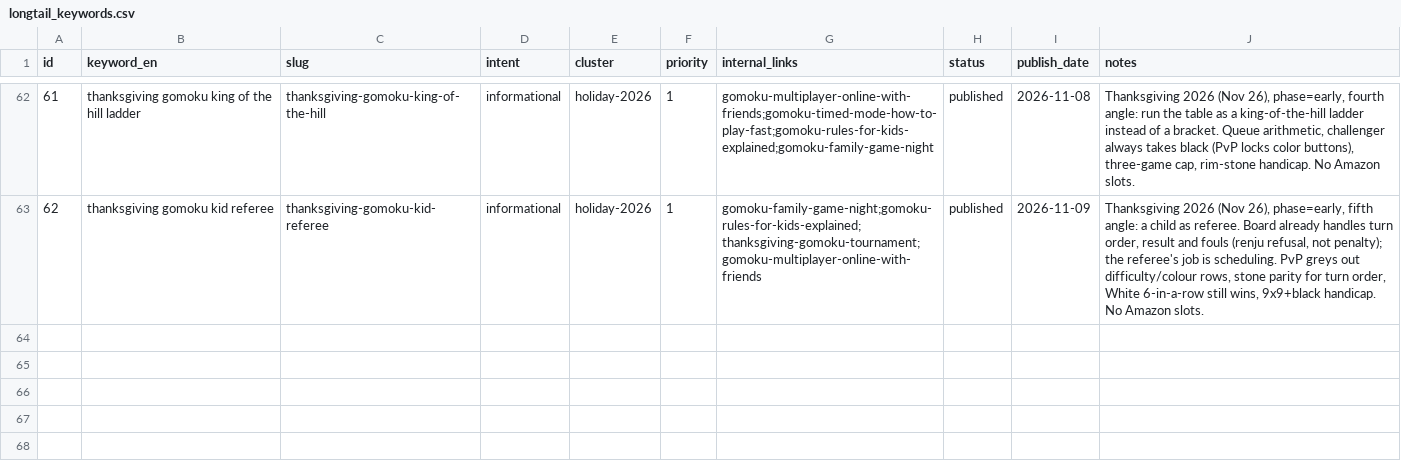
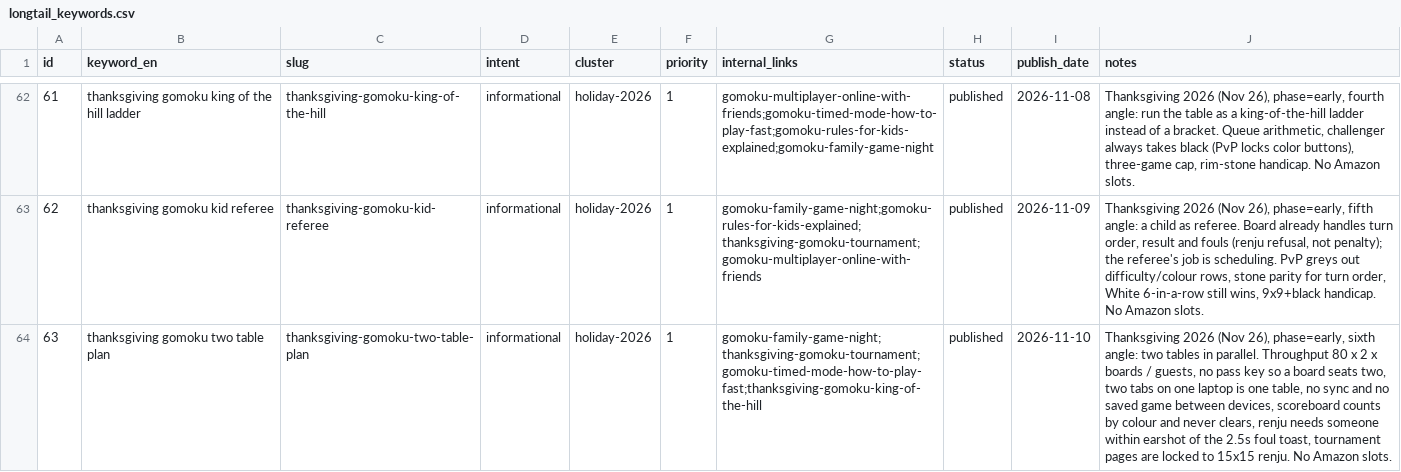
Before and after one commit to Zhou-Xiaoyong/trygomoku, a CSV file: seo/longtail_keywords.csv, drawn as a sheet; only a part is shown, gaps mark what is left out; the diff names each change by its address in the sheet, - before the commit and + after, or states it on an @@ line.

Commit message:
blog: 节日稿 Thanksgiving 两桌并行 (thanksgiving-gomoku-two-table-plan)

```diff
--- a/seo/longtail_keywords.csv
+++ b/seo/longtail_keywords.csv
+row 64: 63 | thanksgiving gomoku two table plan | thanksgiving-gomoku-two-table-plan | informational | holiday-2026 | 1 | gomoku-family-game-night;thanksgiving-gomoku-tournament;gomoku-timed-mode-how-to-play-fast;thanksgiving-gomoku-king-of-the-hill | published | 2026-11-10 | Thanksgiving 2026 (Nov 26), phase=early, sixth angle: two tables in parallel. Throughput 80 x 2 x boards / guests, no pass key so a board seats two, two tabs on one laptop is one table, no sync and no saved game between devices, scoreboard counts by colour and never clears, renju needs someone within earshot of the 2.5s foul toast, tournament pages are locked to 15x15 renju. No Amazon slots.
```
Also changed, not shown: 32 other files.
